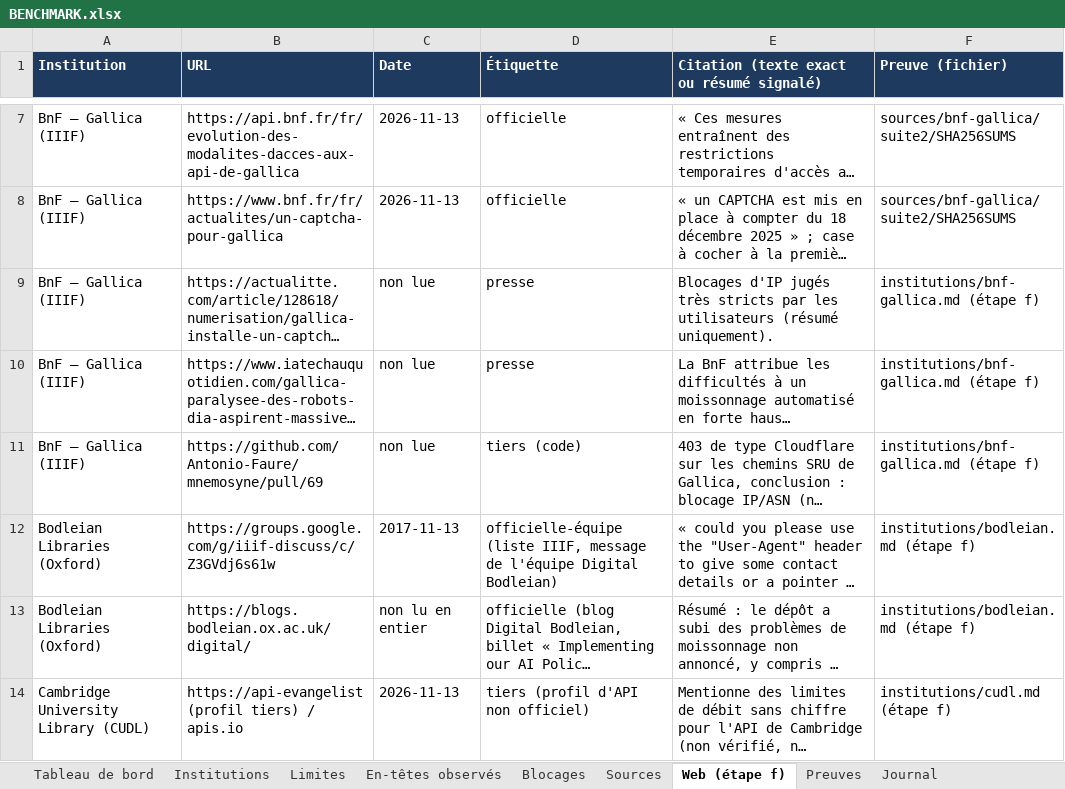
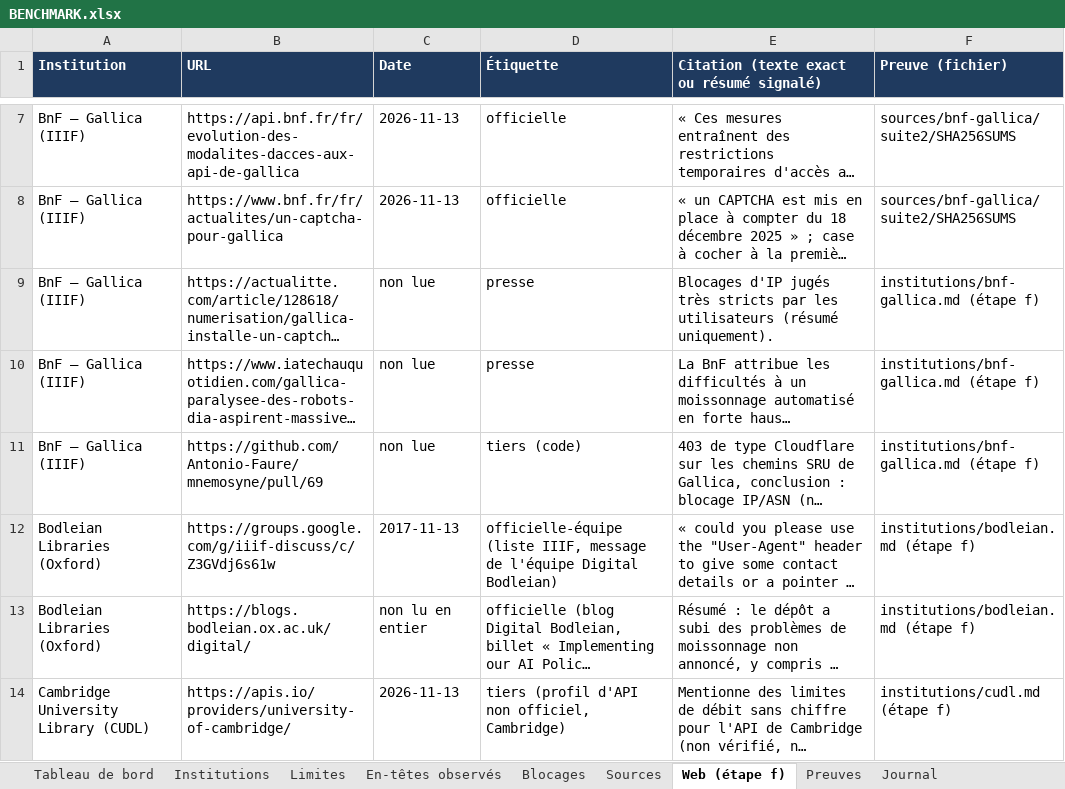
Before and after one commit to maribakulj/Veille-API-IIIF, an Excel workbook: BENCHMARK.xlsx, sheet Web (étape f), drawn as a sheet; only a part is shown, gaps mark what is left out; long unchanged cells end in …; values as stored, in another font and other column widths than the file's, no borders; the diff names each change by its address in the sheet, - before the commit and + after, or states it on an @@ line.

```diff
--- a/BENCHMARK.xlsx (sheet Web (étape f))
+++ b/BENCHMARK.xlsx (sheet Web (étape f))
-B14 (URL): https://api-evangelist (profil tiers) / apis.io
+B14 (URL): https://apis.io/providers/university-of-cambridge/
-D14 (Étiquette): tiers (profil d'API non officiel)
+D14 (Étiquette): tiers (profil d'API non officiel, Cambridge)
```
Also changed, not shown: sheet Journal, sheet Tableau de bord, 1 other file.
